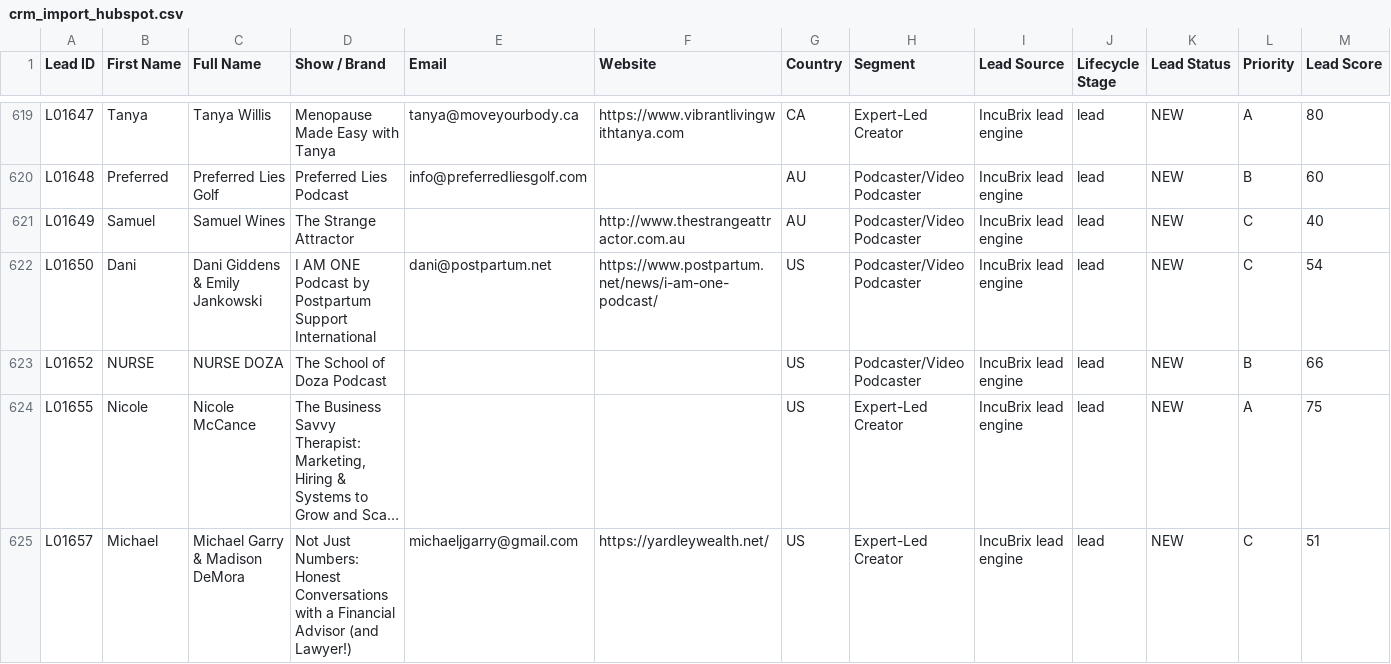
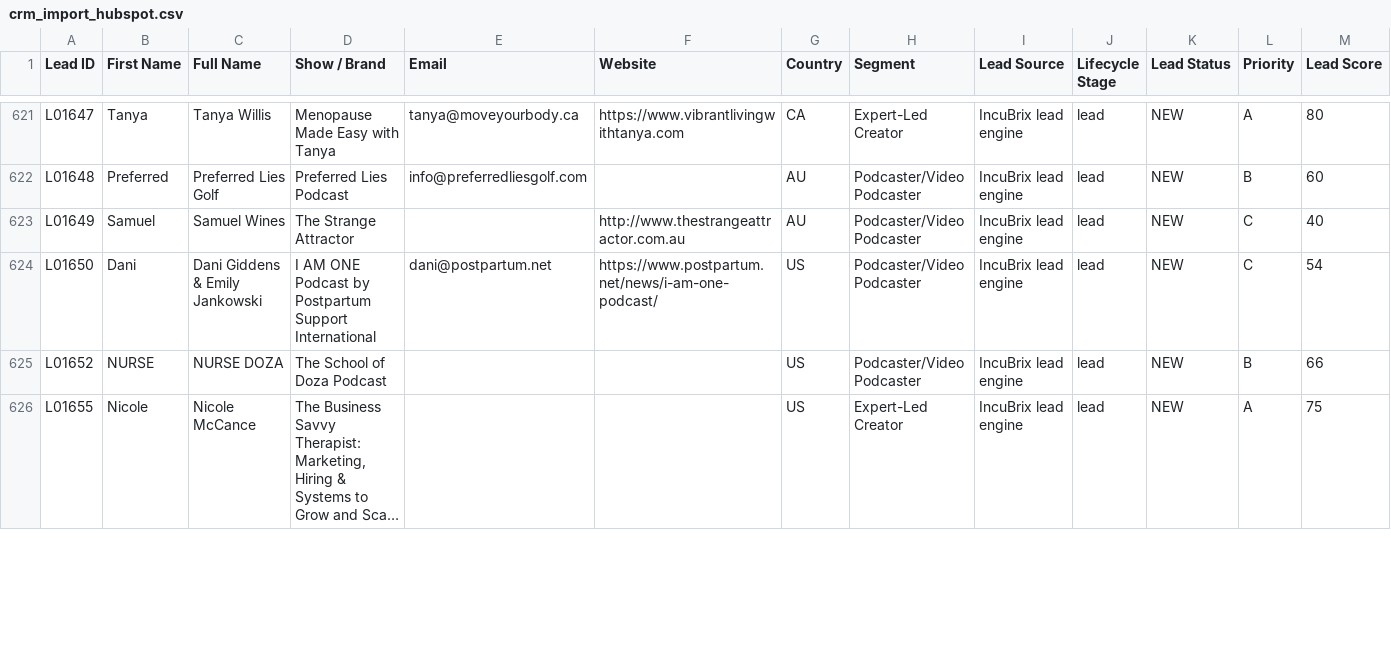
Before and after one commit to MP-GOWTHAM/incubrix-lead-engine, a CSV file: output/crm_import_hubspot.csv, drawn as a sheet; only a part is shown, gaps mark what is left out; long unchanged cells end in …; removed rows and columns are numbered as before the commit, all else as after; rows hold the shown columns only; the diff covers the shown part only; the diff names each change by its address in the sheet, - before the commit and + after, or states it on an @@ line.

```diff
--- a/output/crm_import_hubspot.csv
+++ b/output/crm_import_hubspot.csv
-row 625: L01657 | Michael | Michael Garry & Madison DeMora | Not Just Numbers: Honest Conversations with a Financial Advisor (and Lawyer!) | michaeljgarry@gmail.com | https://yardleywealth.net/ | US | Expert-Led Creator | IncuBrix lead engine | lead | NEW | C | 51
```
Also changed, not shown: 5 added rows, 1 removed row and 11 edited cells elsewhere in this file, lead_ids.csv, output/leads_evidence.csv, 34 other files.
